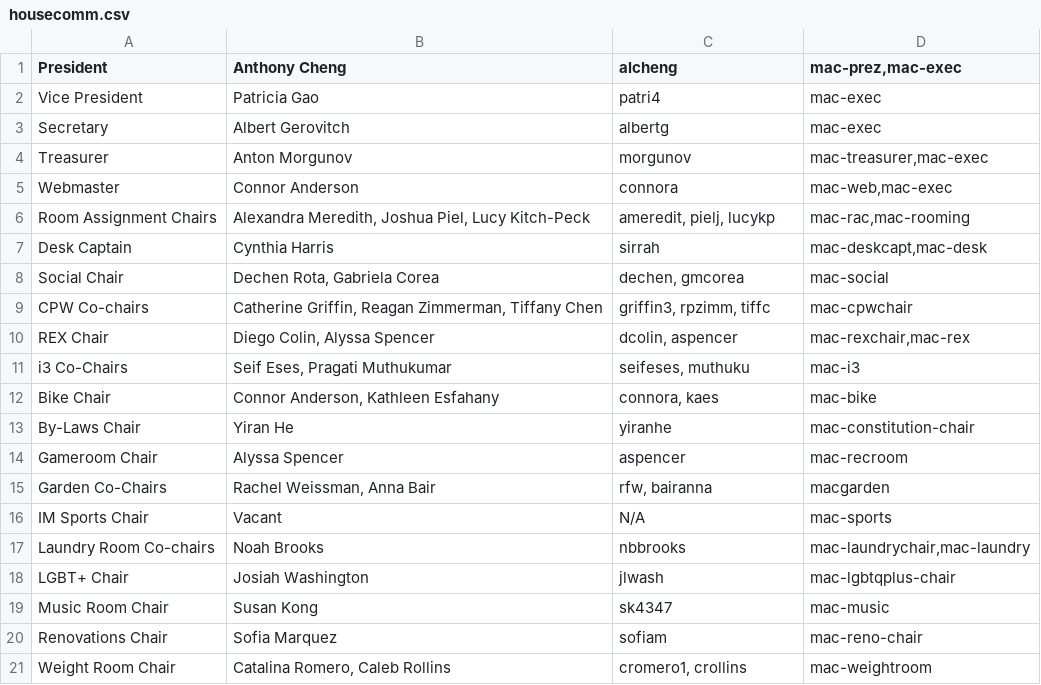
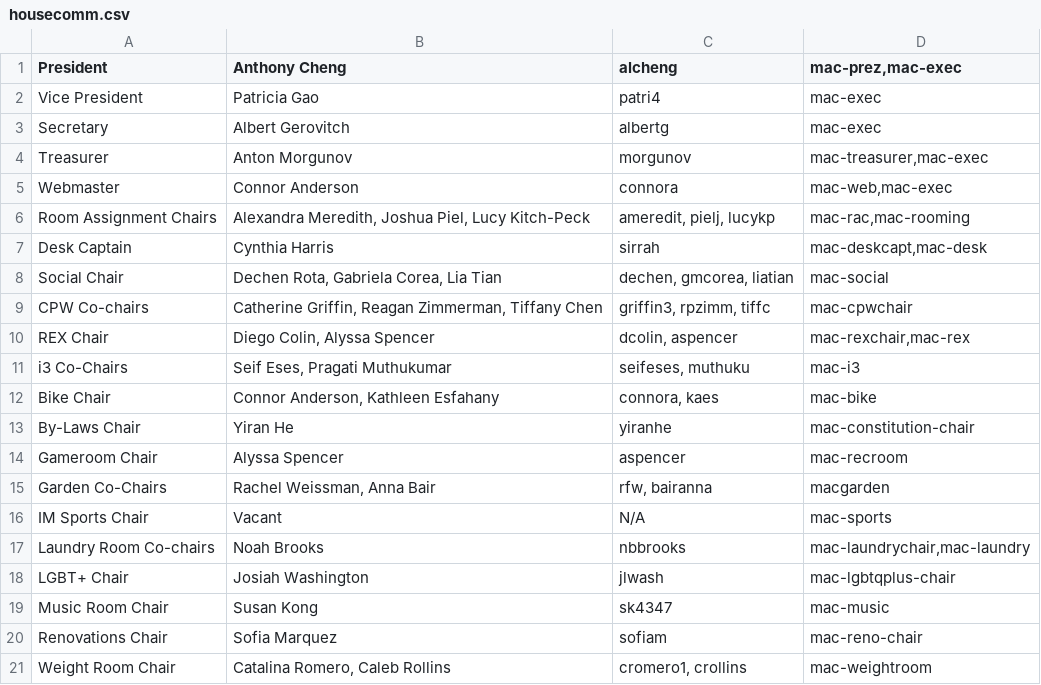
Before and after one commit to shrutiravikumar/macweb, a CSV file: private/housecomm/housecomm.csv, drawn as a sheet.

Commit message:
Fall 2019 Social Chair

```diff
--- a/private/housecomm/housecomm.csv
+++ b/private/housecomm/housecomm.csv
@@ -7,3 +7,3 @@ Room Assignment Chairs|Alexandra Meredith, Joshua Piel, Lucy Kitch-Peck|ameredit
 Desk Captain|Cynthia Harris|sirrah|mac-deskcapt,mac-desk
-Social Chair|Dechen Rota, Gabriela Corea|dechen, gmcorea|mac-social
+Social Chair|Dechen Rota, Gabriela Corea, Lia Tian|dechen, gmcorea, liatian|mac-social
 CPW Co-chairs|Catherine Griffin, Reagan Zimmerman, Tiffany Chen|griffin3, rpzimm, tiffc|mac-cpwchair
```
